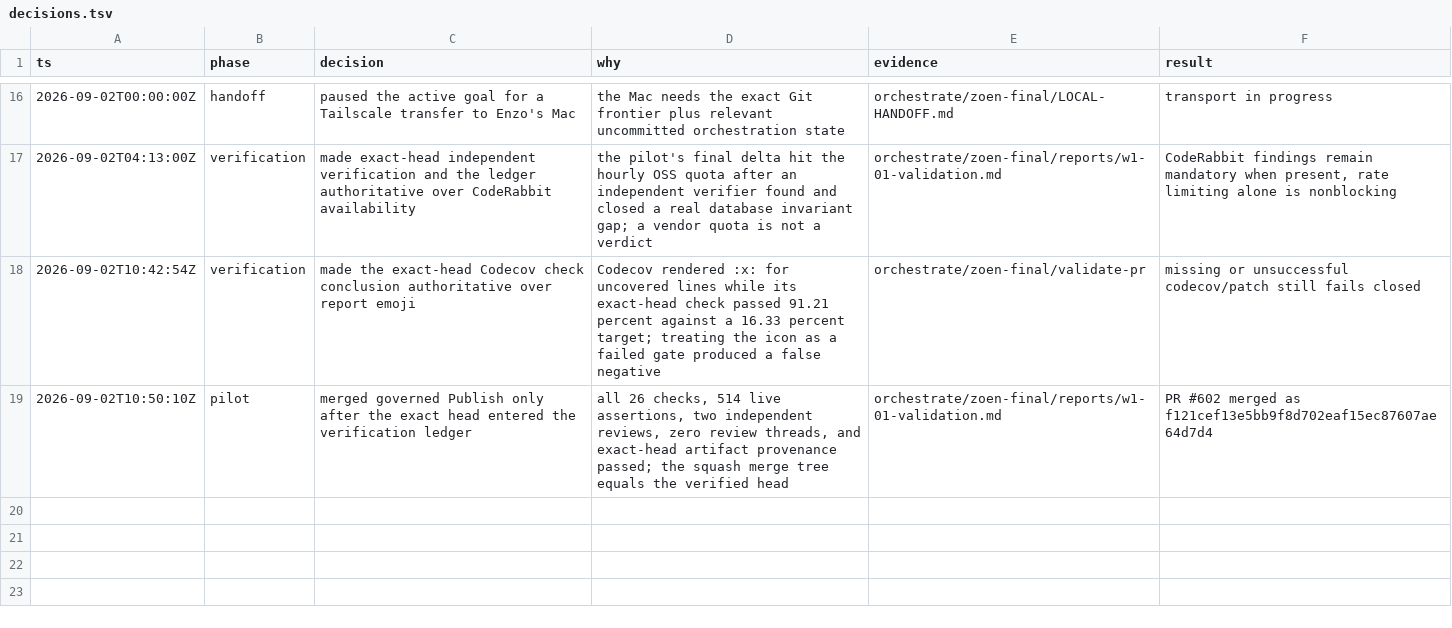
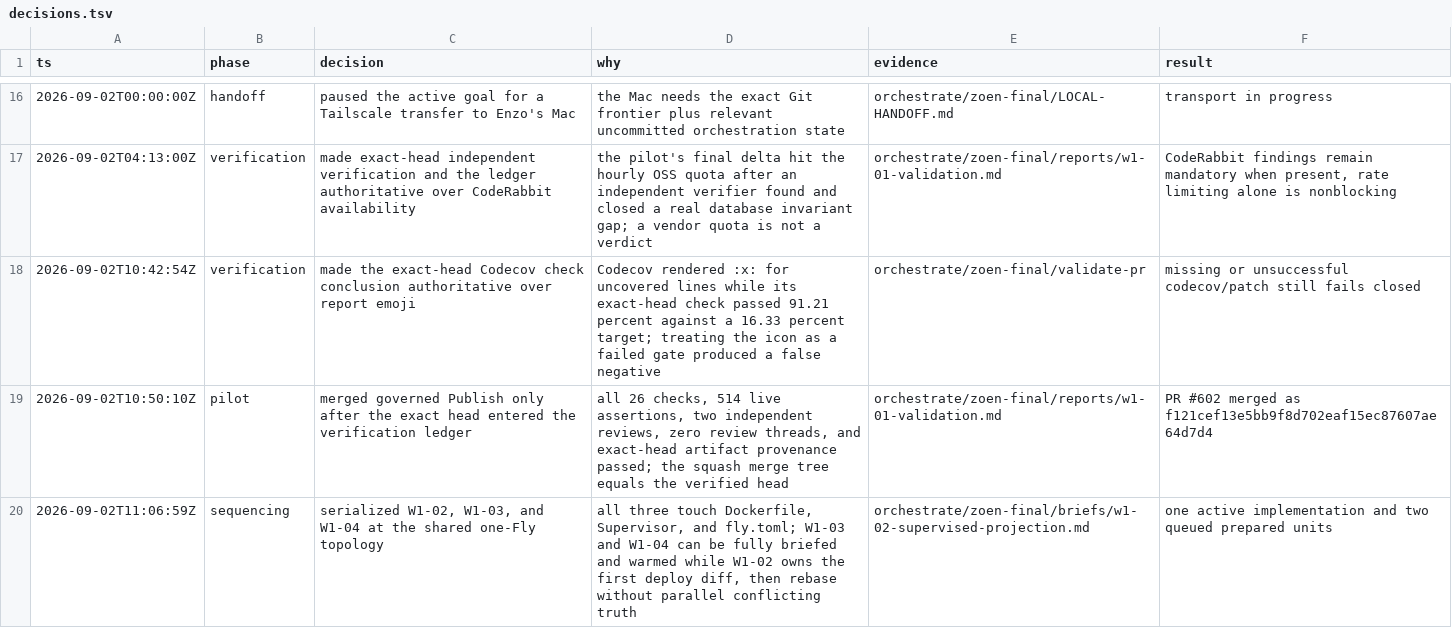
Before and after one commit to EnzoTironi/OS, a TSV file: orchestrate/zoen-final/decisions.tsv, drawn as a sheet; only a part is shown, gaps mark what is left out; the diff names each change by its address in the sheet, - before the commit and + after, or states it on an @@ line.

Commit message:
chore(orchestrate): queue remaining runtime baseline units

```diff
--- a/orchestrate/zoen-final/decisions.tsv
+++ b/orchestrate/zoen-final/decisions.tsv
+row 20: 2026-09-02T11:06:59Z | sequencing | serialized W1-02, W1-03, and W1-04 at the shared one-Fly topology | all three touch Dockerfile, Supervisor, and fly.toml; W1-03 and W1-04 can be fully briefed and warmed while W1-02 owns the first deploy diff, then rebase without parallel conflicting truth | orchestrate/zoen-final/briefs/w1-02-supervised-projection.md | one active implementation and two queued prepared units
```
Also changed, not shown: orchestrate/zoen-final/units.tsv, 3 other files.
